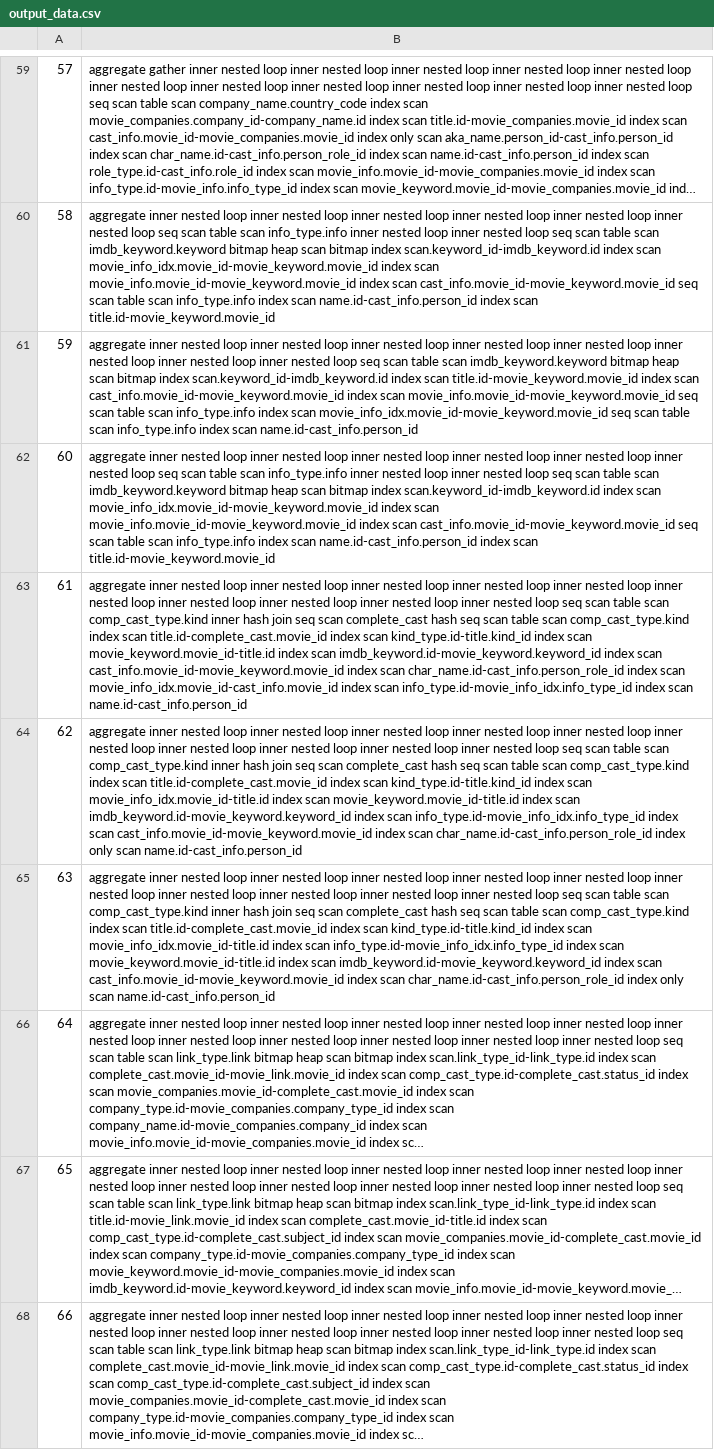
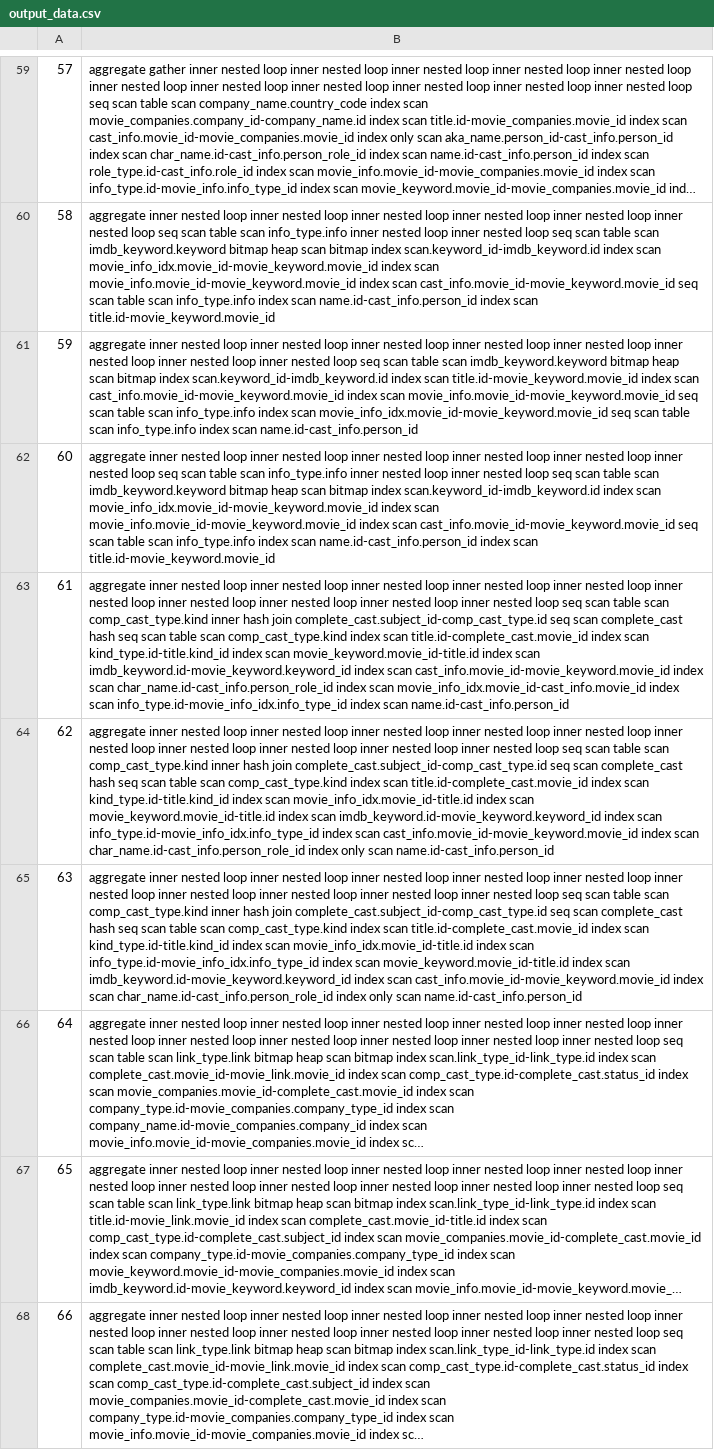
Before and after one commit to teogoulas/ml-query-optimization, a CSV file: data/testing/output_data.csv, drawn as a sheet; only a part is shown, gaps mark what is left out; long unchanged cells end in …; the diff covers the shown part only; the diff names each change by its address in the sheet, - before the commit and + after, or states it on an @@ line.

```diff
--- a/data/testing/output_data.csv
+++ b/data/testing/output_data.csv
-B63: …hash join seq scan…
+B63: …hash join complete_cast.subject_id-comp_cast_type.id seq scan…
-B64: …hash join seq scan…
+B64: …hash join complete_cast.subject_id-comp_cast_type.id seq scan…
-B65: …hash join seq scan…
+B65: …hash join complete_cast.subject_id-comp_cast_type.id seq scan…
```
Also changed, not shown: 46 edited cells elsewhere in this file, data/testing/raw_input_data.csv, data/testing/raw_output_data.csv, 8 other files.
